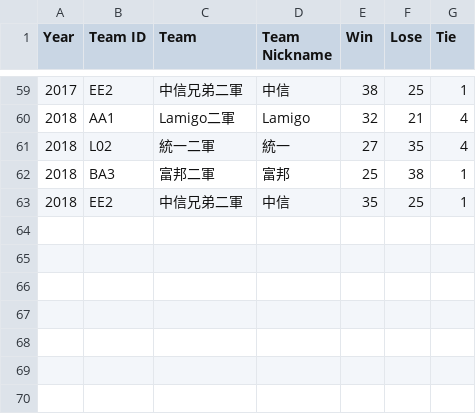
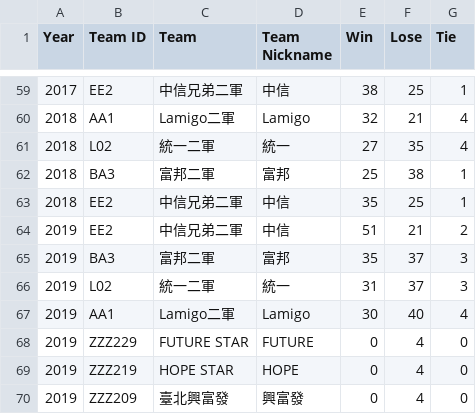
Before and after one commit to ldkrsi/cpbl-opendata, a CSV file: CPBLFarm/standings.csv, drawn as a sheet; only a part is shown, gaps mark what is left out; the diff names each change by its address in the sheet, - before the commit and + after, or states it on an @@ line.

```diff
--- a/CPBLFarm/standings.csv
+++ b/CPBLFarm/standings.csv
+row 64: 2019 | EE2 | 中信兄弟二軍 | 中信 | 51 | 21 | 2
+row 65: 2019 | BA3 | 富邦二軍 | 富邦 | 35 | 37 | 3
+row 66: 2019 | L02 | 統一二軍 | 統一 | 31 | 37 | 3
+row 67: 2019 | AA1 | Lamigo二軍 | Lamigo | 30 | 40 | 4
+row 68: 2019 | ZZZ229 | FUTURE STAR | FUTURE | 0 | 4 | 0
+row 69: 2019 | ZZZ219 | HOPE STAR | HOPE | 0 | 4 | 0
+row 70: 2019 | ZZZ209 | 臺北興富發 | 興富發 | 0 | 4 | 0
```
Also changed, not shown: CPBL/standings.csv, winter/standings.csv, 11 other files.
